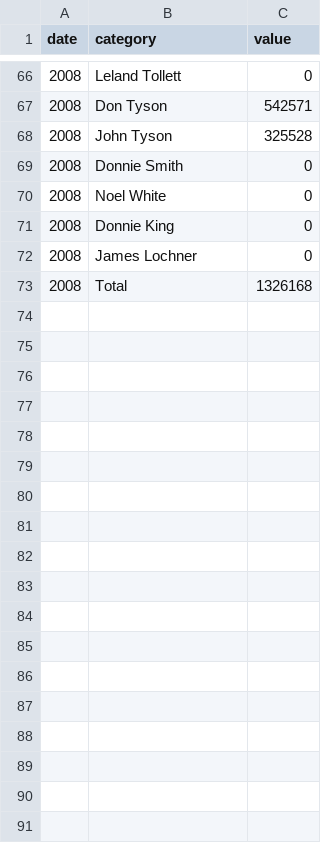
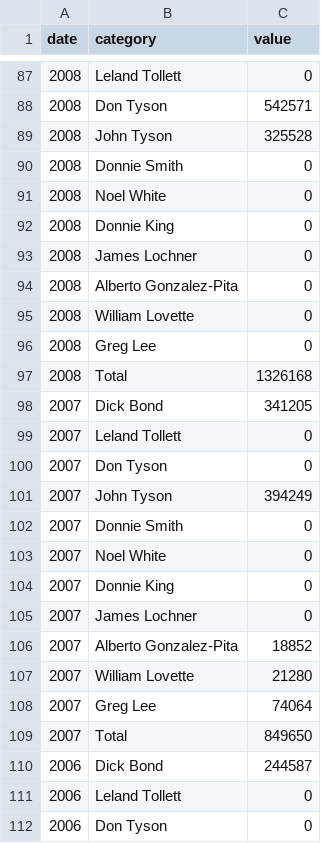
Before and after one commit to luwei14/visual-vocabulary, a CSV file: circle-timelines/tysonCleaned.csv, drawn as a sheet; only a part is shown, gaps mark what is left out; the diff covers the shown part only; the diff names each change by its address in the sheet, - before the commit and + after, or states it on an @@ line.

```diff
--- a/circle-timelines/tysonCleaned.csv
+++ b/circle-timelines/tysonCleaned.csv
+row 94: 2008 | Alberto Gonzalez-Pita | 0
+row 95: 2008 | William Lovette | 0
+row 96: 2008 | Greg Lee | 0
+row 98: 2007 | Dick Bond | 341205
+row 99: 2007 | Leland Tollett | 0
+row 100: 2007 | Don Tyson | 0
+row 101: 2007 | John Tyson | 394249
+row 102: 2007 | Donnie Smith | 0
+row 103: 2007 | Noel White | 0
+row 104: 2007 | Donnie King | 0
+row 105: 2007 | James Lochner | 0
+row 106: 2007 | Alberto Gonzalez-Pita | 18852
+row 107: 2007 | William Lovette | 21280
+row 108: 2007 | Greg Lee | 74064
+row 109: 2007 | Total | 849650
+row 110: 2006 | Dick Bond | 244587
+row 111: 2006 | Leland Tollett | 0
+row 112: 2006 | Don Tyson | 0
```
Also changed, not shown: 42 added rows elsewhere in this file, circle-timelines/comcastCleaned.csv, circle-timelines/leucadiaCleaned.csv, 17 other files.
